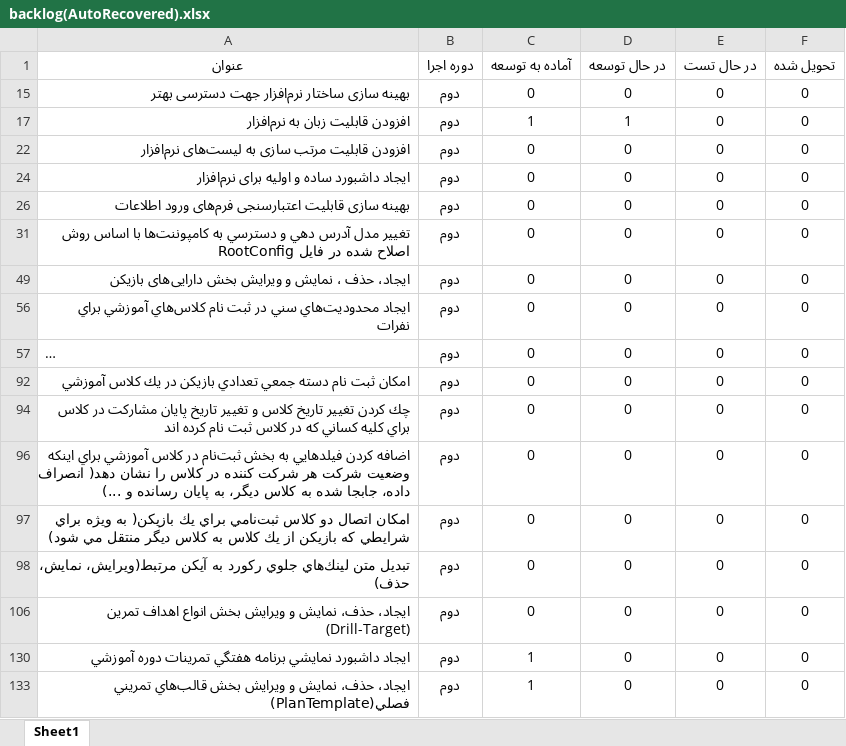
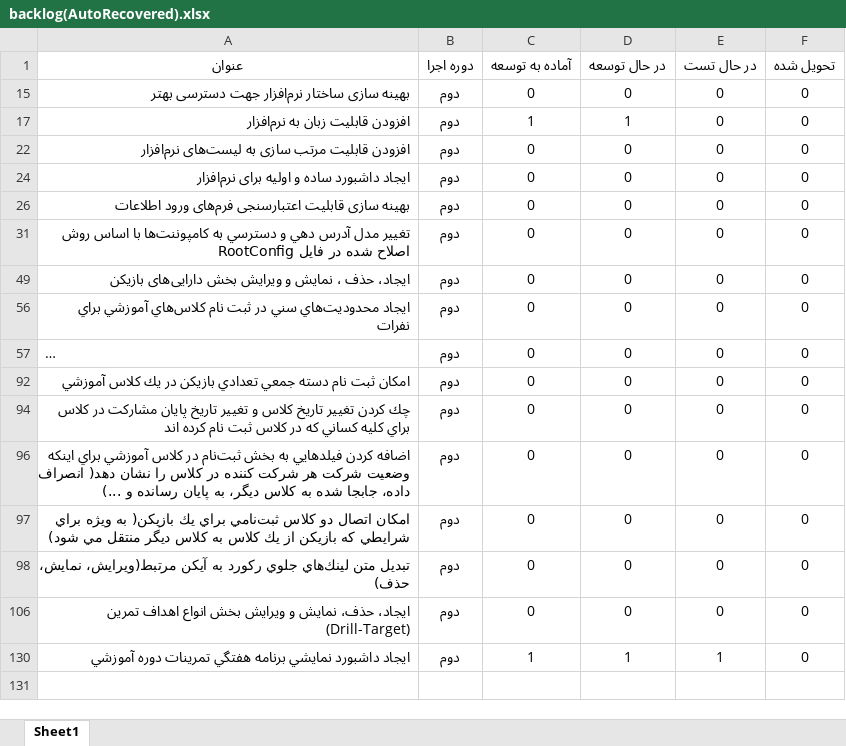
Before and after one commit to javadbayzavi/TalentManagement, an Excel workbook: planning/backlog(AutoRecovered).xlsx, sheet Sheet1, drawn as a sheet; long unchanged cells end in …; values as stored, in another font and other column widths than the file's, no borders; table styles not drawn; the diff names each change by its address in the sheet, - before the commit and + after, or states it on an @@ line.

```diff
--- a/planning/backlog(AutoRecovered).xlsx (sheet Sheet1)
+++ b/planning/backlog(AutoRecovered).xlsx (sheet Sheet1)
-D130 (در حال توسعه): 0
+D130 (در حال توسعه): 1
-E130 (در حال تست): 0
+E130 (در حال تست): 1
-row 133: ايجاد، حذف، نمايش و ويرايش بخش قالب‌هاي تمريني فصلي(PlanTemplate) | دوم | 1 | 0 | 0 | 0
```
Also changed, not shown: hidden cells, 11 other files.
